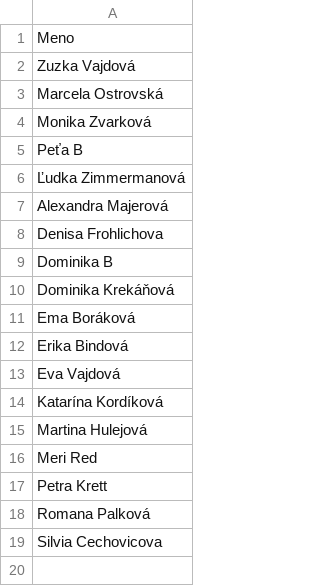
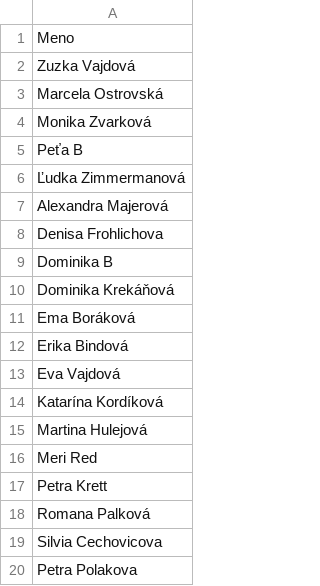
Before and after one commit to alexandragor24/slsp-run-rise, a CSV file: participants_marec_performance.csv, drawn as a sheet.

Commit message:
Update participants_marec_performance.csv

```diff
--- a/participants_marec_performance.csv
+++ b/participants_marec_performance.csv
@@ -19 +19,2 @@ Romana Palková
 Silvia Cechovicova
+Petra Polakova
```
